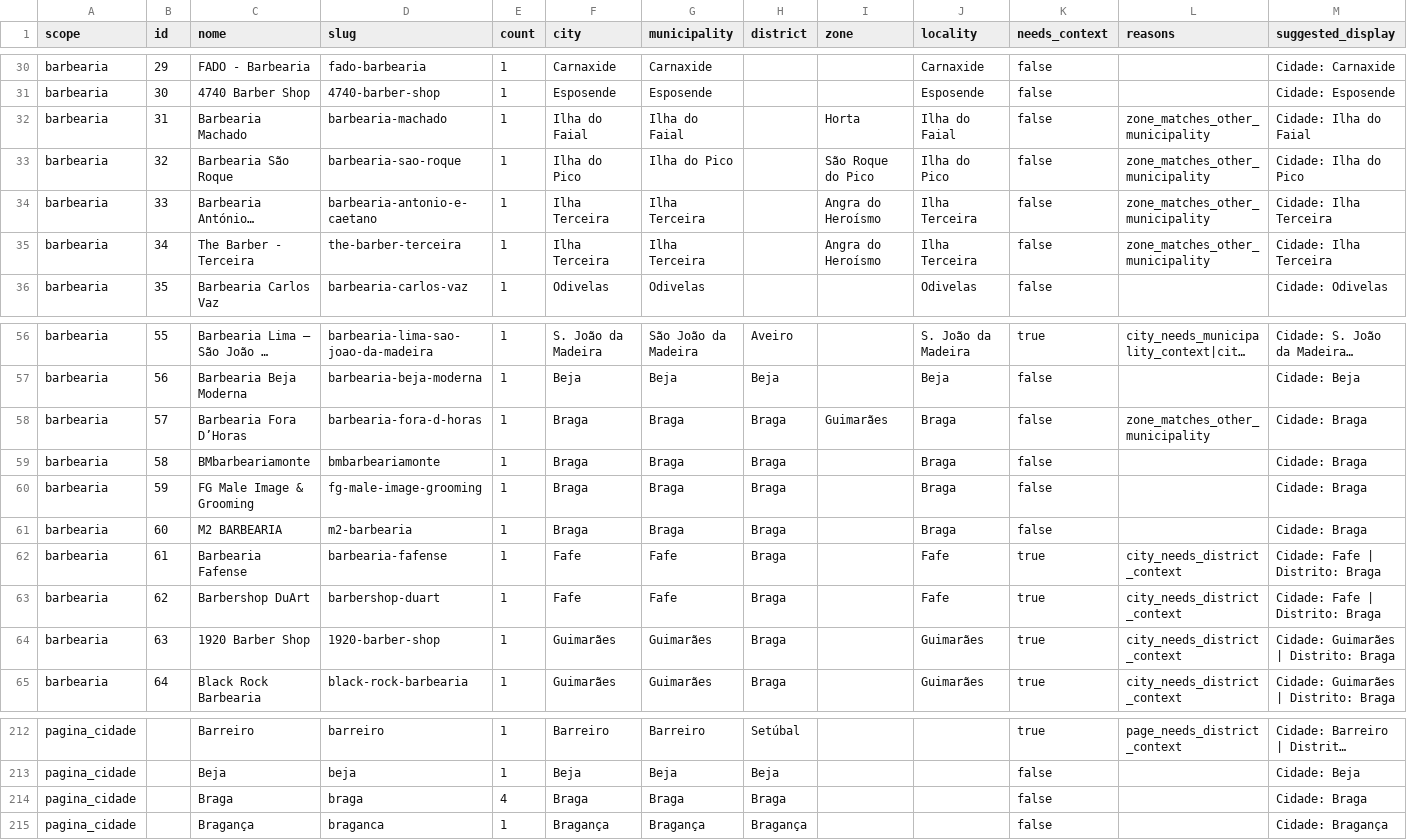
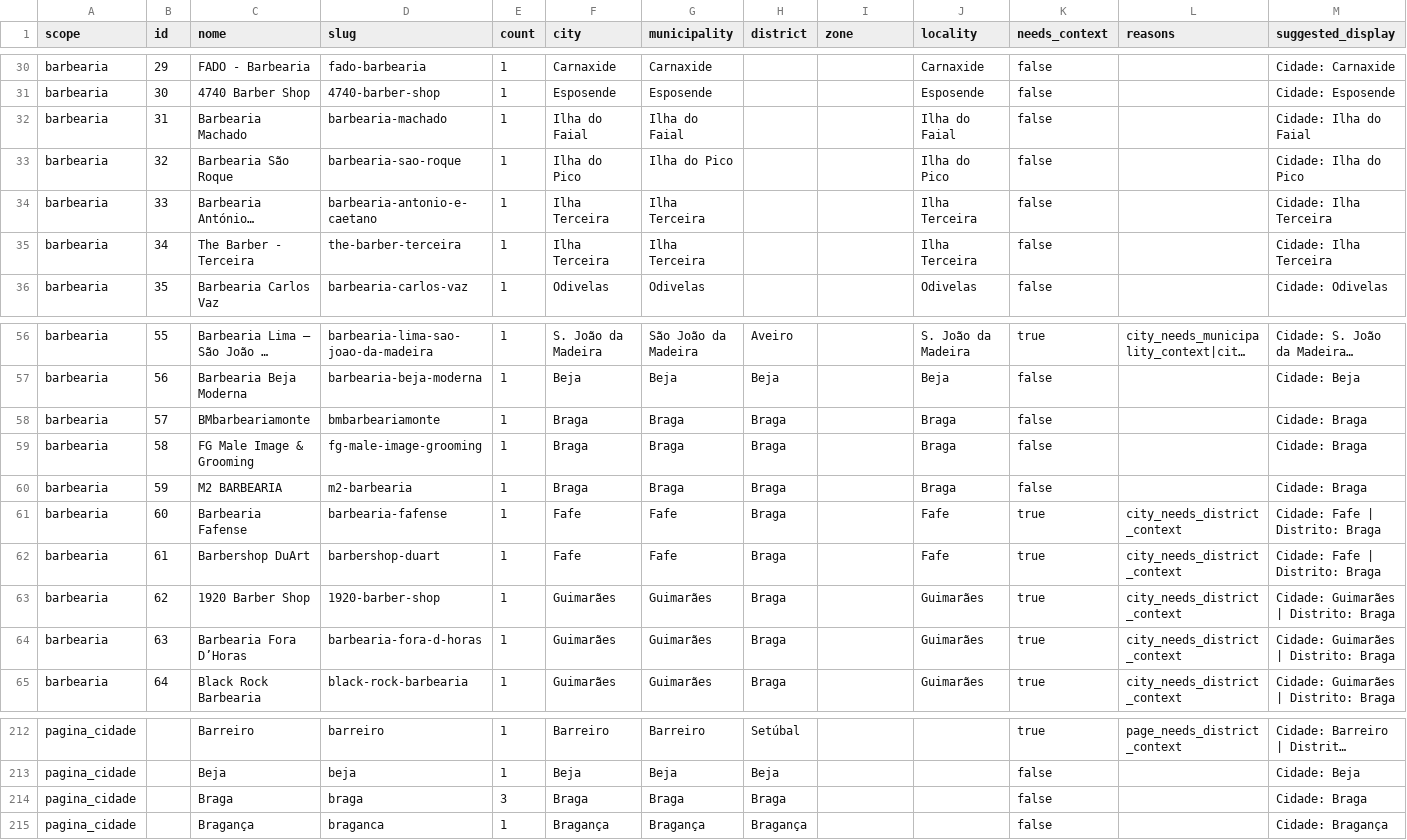
Before and after one commit to Thecreative1/OndeCortar, a CSV file: Barbeiros/relatorio-hierarquia-geografica.csv, drawn as a sheet; only a part is shown, gaps mark what is left out; long unchanged cells end in …; the diff covers the shown part only; the diff names each change by its address in the sheet, - before the commit and + after, or states it on an @@ line.

```diff
--- a/Barbeiros/relatorio-hierarquia-geografica.csv
+++ b/Barbeiros/relatorio-hierarquia-geografica.csv
-I32 (zone): Horta
+I32 (zone): (empty)
-L32:L35 (reasons): zone_matches_other_municipality
+L32:L35 (reasons): (empty)
-I33 (zone): São Roque do Pico
+I33 (zone): (empty)
-I34:I35 (zone): Angra do Heroísmo
+I34:I35 (zone): (empty)
-C58 (nome): Barbearia Fora D’Horas
+C58 (nome): BMbarbeariamonte
-D58 (slug): barbearia-fora-d-horas
+D58 (slug): bmbarbeariamonte
-I58 (zone): Guimarães
+I58 (zone): (empty)
-L58 (reasons): zone_matches_other_municipality
+L58 (reasons): (empty)
-C59 (nome): BMbarbeariamonte
+C59 (nome): FG Male Image & Grooming
-D59 (slug): bmbarbeariamonte
+D59 (slug): fg-male-image-grooming
-C60 (nome): FG Male Image & Grooming
+C60 (nome): M2 BARBEARIA
-D60 (slug): fg-male-image-grooming
+D60 (slug): m2-barbearia
-C61 (nome): M2 BARBEARIA
+C61 (nome): Barbearia Fafense
-D61 (slug): m2-barbearia
+D61 (slug): barbearia-fafense
-F61 (city): Braga
+F61 (city): Fafe
-G61 (municipality): Braga
+G61 (municipality): Fafe
-J61 (locality): Braga
+J61 (locality): Fafe
-K61 (needs_context): false
+K61 (needs_context): true
-L61 (reasons): (empty)
+L61 (reasons): city_needs_district_context
-M61 (suggested_display): Cidade: Braga
+M61 (suggested_display): Cidade: Fafe | Distrito: Braga
-C62 (nome): Barbearia Fafense
+C62 (nome): Barbershop DuArt
-D62 (slug): barbearia-fafense
+D62 (slug): barbershop-duart
-C63 (nome): Barbershop DuArt
+C63 (nome): 1920 Barber Shop
-D63 (slug): barbershop-duart
+D63 (slug): 1920-barber-shop
-F63 (city): Fafe
+F63 (city): Guimarães
-G63 (municipality): Fafe
+G63 (municipality): Guimarães
-J63 (locality): Fafe
+J63 (locality): Guimarães
-M63 (suggested_display): Cidade: Fafe | Distrito: Braga
+M63 (suggested_display): Cidade: Guimarães | Distrito: Braga
-C64 (nome): 1920 Barber Shop
+C64 (nome): Barbearia Fora D’Horas
-D64 (slug): 1920-barber-shop
+D64 (slug): barbearia-fora-d-horas
-E214 (count): 4
+E214 (count): 3
```
Also changed, not shown: 1 edited cell elsewhere in this file, Barbeiros/relatorio-localizacao.csv, 19 other files.
